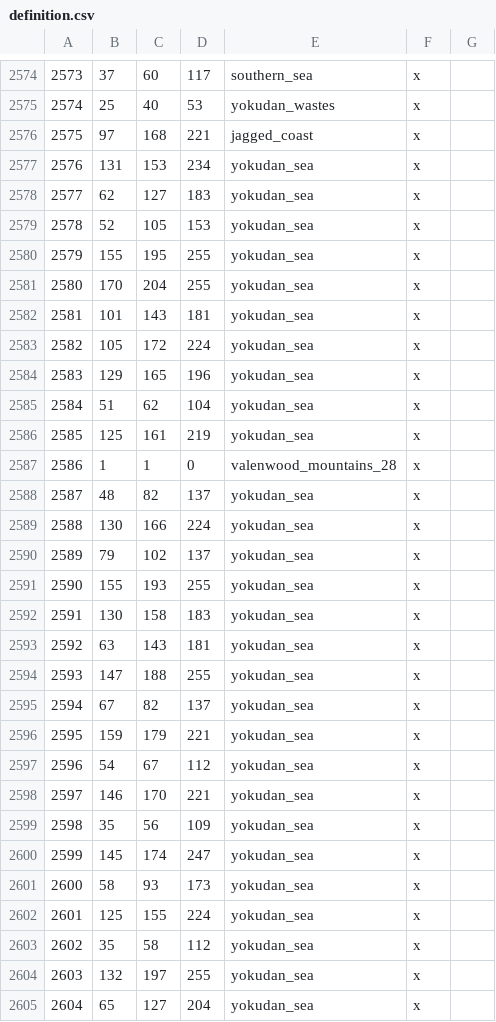
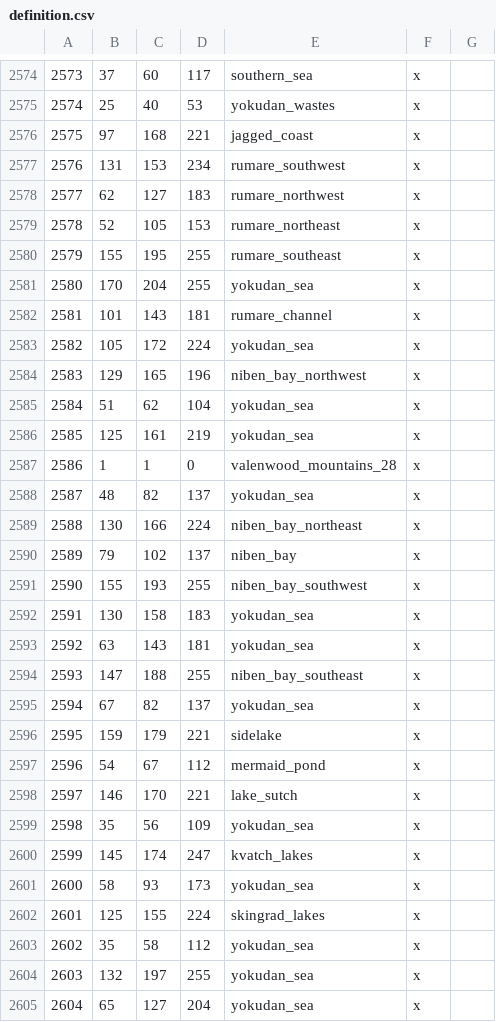
Before and after one commit to Vertimnus/elder-kings-ck3, a CSV file: map_data/definition.csv, drawn as a sheet; only a part is shown, gaps mark what is left out.

Commit message:
Sea Tiles for Rumare, Niben Bay + some Colovian lakes nametagged

```diff
--- a/map_data/definition.csv
+++ b/map_data/definition.csv
@@ -2576,10 +2576,10 @@
 2575;97;168;221;jagged_coast;x;
-2576;131;153;234;yokudan_sea;x;
-2577;62;127;183;yokudan_sea;x;
-2578;52;105;153;yokudan_sea;x;
-2579;155;195;255;yokudan_sea;x;
+2576;131;153;234;rumare_southwest;x;
+2577;62;127;183;rumare_northwest;x;
+2578;52;105;153;rumare_northeast;x;
+2579;155;195;255;rumare_southeast;x;
 2580;170;204;255;yokudan_sea;x;
-2581;101;143;181;yokudan_sea;x;
+2581;101;143;181;rumare_channel;x;
 2582;105;172;224;yokudan_sea;x;
-2583;129;165;196;yokudan_sea;x;
+2583;129;165;196;niben_bay_northwest;x;
 2584;51;62;104;yokudan_sea;x;
@@ -2588,16 +2588,16 @@
 2587;48;82;137;yokudan_sea;x;
-2588;130;166;224;yokudan_sea;x;
-2589;79;102;137;yokudan_sea;x;
-2590;155;193;255;yokudan_sea;x;
+2588;130;166;224;niben_bay_northeast;x;
+2589;79;102;137;niben_bay;x;
+2590;155;193;255;niben_bay_southwest;x;
 2591;130;158;183;yokudan_sea;x;
 2592;63;143;181;yokudan_sea;x;
-2593;147;188;255;yokudan_sea;x;
+2593;147;188;255;niben_bay_southeast;x;
 2594;67;82;137;yokudan_sea;x;
-2595;159;179;221;yokudan_sea;x;
-2596;54;67;112;yokudan_sea;x;
-2597;146;170;221;yokudan_sea;x;
+2595;159;179;221;sidelake;x;
+2596;54;67;112;mermaid_pond;x;
+2597;146;170;221;lake_sutch;x;
 2598;35;56;109;yokudan_sea;x;
-2599;145;174;247;yokudan_sea;x;
+2599;145;174;247;kvatch_lakes;x;
 2600;58;93;173;yokudan_sea;x;
-2601;125;155;224;yokudan_sea;x;
+2601;125;155;224;skingrad_lakes;x;
 2602;35;58;112;yokudan_sea;x;
```
Also changed, not shown: 5 other files.
